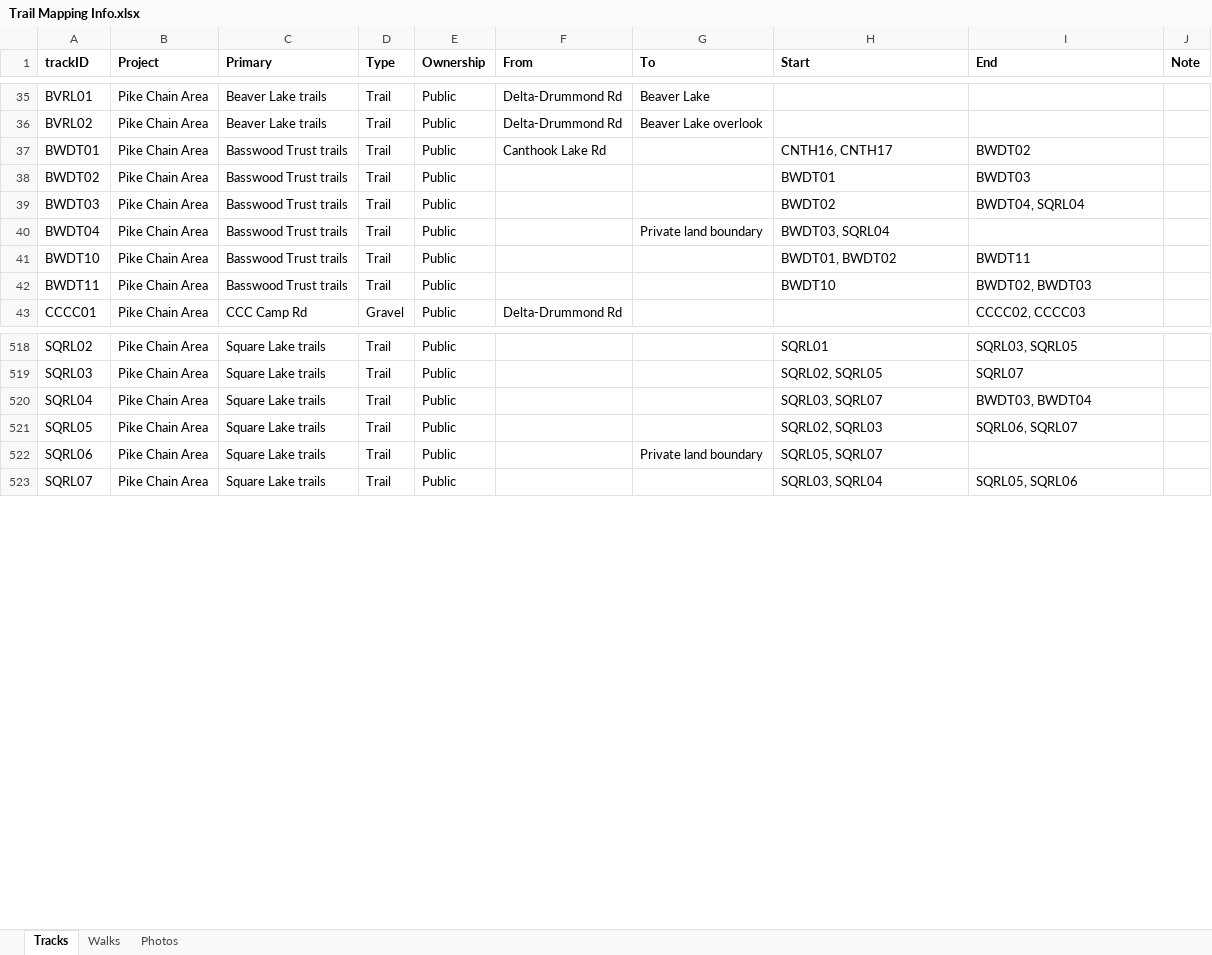
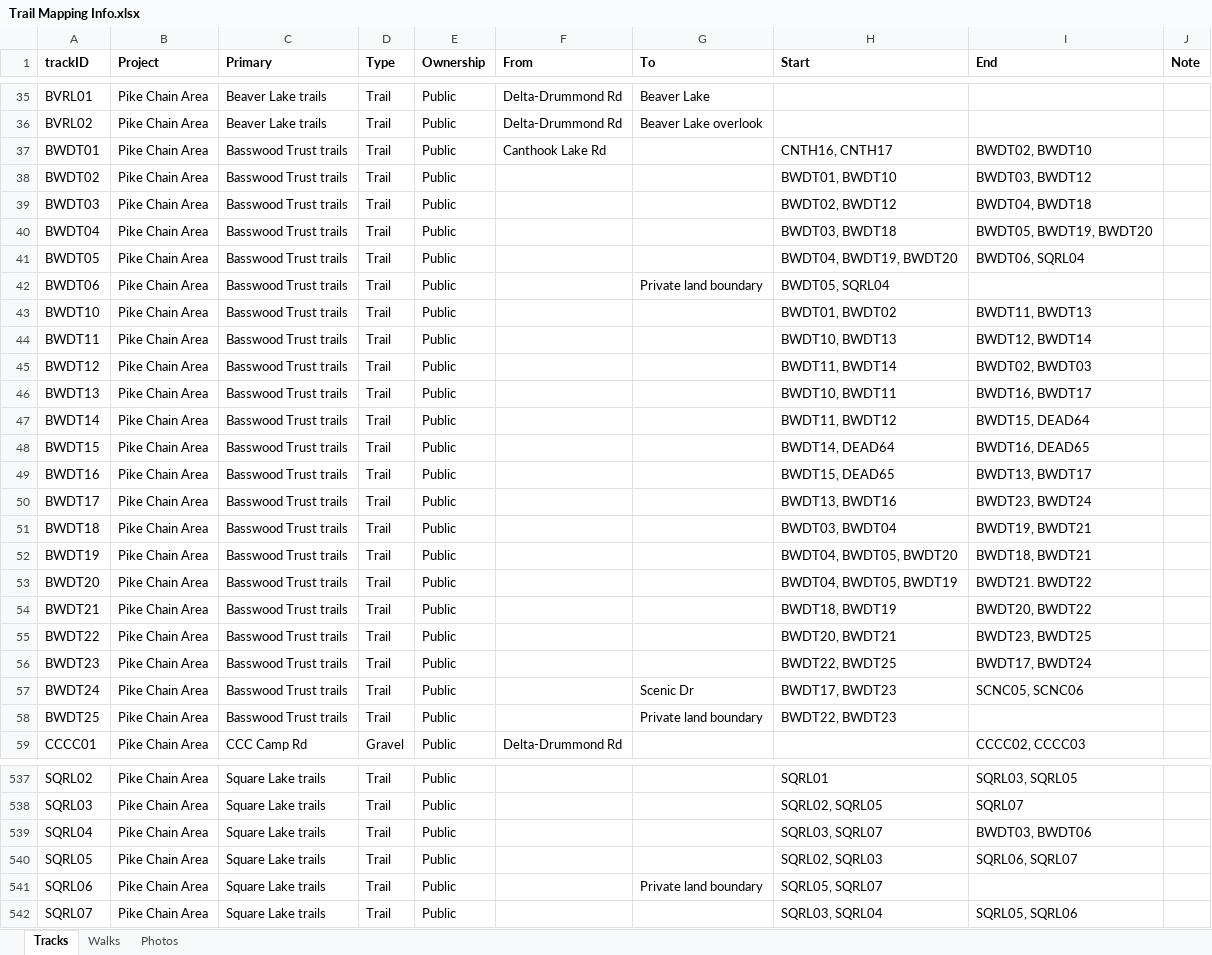
Before and after one commit to droglenc/MAPPING, an Excel workbook: Pike Chain Area/Data/Trail Mapping Info.xlsx, sheet Tracks, drawn as a sheet; only a part is shown, gaps mark what is left out; values as stored, in another font and other column widths than the file's, no borders; addresses are those after the commit; the diff covers the shown part only; the diff names each change by its address in the sheet, - before the commit and + after, or states it on an @@ line.

```diff
--- a/Pike Chain Area/Data/Trail Mapping Info.xlsx (sheet Tracks)
+++ b/Pike Chain Area/Data/Trail Mapping Info.xlsx (sheet Tracks)
-I37 (End): BWDT02
+I37 (End): BWDT02, BWDT10
-H38 (Start): BWDT01
+H38 (Start): BWDT01, BWDT10
-I38 (End): BWDT03
+I38 (End): BWDT03, BWDT12
-H39 (Start): BWDT02
+H39 (Start): BWDT02, BWDT12
-I39 (End): BWDT04, SQRL04
+I39 (End): BWDT04, BWDT18
-G40 (To): Private land boundary
+G40 (To): (empty)
-H40 (Start): BWDT03, SQRL04
+H40 (Start): BWDT03, BWDT18
-I40 (End): (empty)
+I40 (End): BWDT05, BWDT19, BWDT20
+row 41: BWDT05 | Pike Chain Area | Basswood Trust trails | Trail | Public |  |  | BWDT04, BWDT19, BWDT20 | BWDT06, SQRL04
+row 42: BWDT06 | Pike Chain Area | Basswood Trust trails | Trail | Public |  | Private land boundary | BWDT05, SQRL04
-I43 (End): BWDT11
+I43 (End): BWDT11, BWDT13
-H44 (Start): BWDT10
+H44 (Start): BWDT10, BWDT13
-I44 (End): BWDT02, BWDT03
+I44 (End): BWDT12, BWDT14
+row 45: BWDT12 | Pike Chain Area | Basswood Trust trails | Trail | Public |  |  | BWDT11, BWDT14 | BWDT02, BWDT03
+row 46: BWDT13 | Pike Chain Area | Basswood Trust trails | Trail | Public |  |  | BWDT10, BWDT11 | BWDT16, BWDT17
+row 47: BWDT14 | Pike Chain Area | Basswood Trust trails | Trail | Public |  |  | BWDT11, BWDT12 | BWDT15, DEAD64
+row 48: BWDT15 | Pike Chain Area | Basswood Trust trails | Trail | Public |  |  | BWDT14, DEAD64 | BWDT16, DEAD65
+row 49: BWDT16 | Pike Chain Area | Basswood Trust trails | Trail | Public |  |  | BWDT15, DEAD65 | BWDT13, BWDT17
+row 50: BWDT17 | Pike Chain Area | Basswood Trust trails | Trail | Public |  |  | BWDT13, BWDT16 | BWDT23, BWDT24
+row 51: BWDT18 | Pike Chain Area | Basswood Trust trails | Trail | Public |  |  | BWDT03, BWDT04 | BWDT19, BWDT21
+row 52: BWDT19 | Pike Chain Area | Basswood Trust trails | Trail | Public |  |  | BWDT04, BWDT05, BWDT20 | BWDT18, BWDT21
+row 53: BWDT20 | Pike Chain Area | Basswood Trust trails | Trail | Public |  |  | BWDT04, BWDT05, BWDT19 | BWDT21. BWDT22
+row 54: BWDT21 | Pike Chain Area | Basswood Trust trails | Trail | Public |  |  | BWDT18, BWDT19 | BWDT20, BWDT22
+row 55: BWDT22 | Pike Chain Area | Basswood Trust trails | Trail | Public |  |  | BWDT20, BWDT21 | BWDT23, BWDT25
+row 56: BWDT23 | Pike Chain Area | Basswood Trust trails | Trail | Public |  |  | BWDT22, BWDT25 | BWDT17, BWDT24
+row 57: BWDT24 | Pike Chain Area | Basswood Trust trails | Trail | Public |  | Scenic Dr | BWDT17, BWDT23 | SCNC05, SCNC06
+row 58: BWDT25 | Pike Chain Area | Basswood Trust trails | Trail | Public |  | Private land boundary | BWDT22, BWDT23
-I539 (End): BWDT03, BWDT04
+I539 (End): BWDT03, BWDT06
```
Also changed, not shown: 3 added rows and 22 edited cells elsewhere in this sheet, 56 other files.
